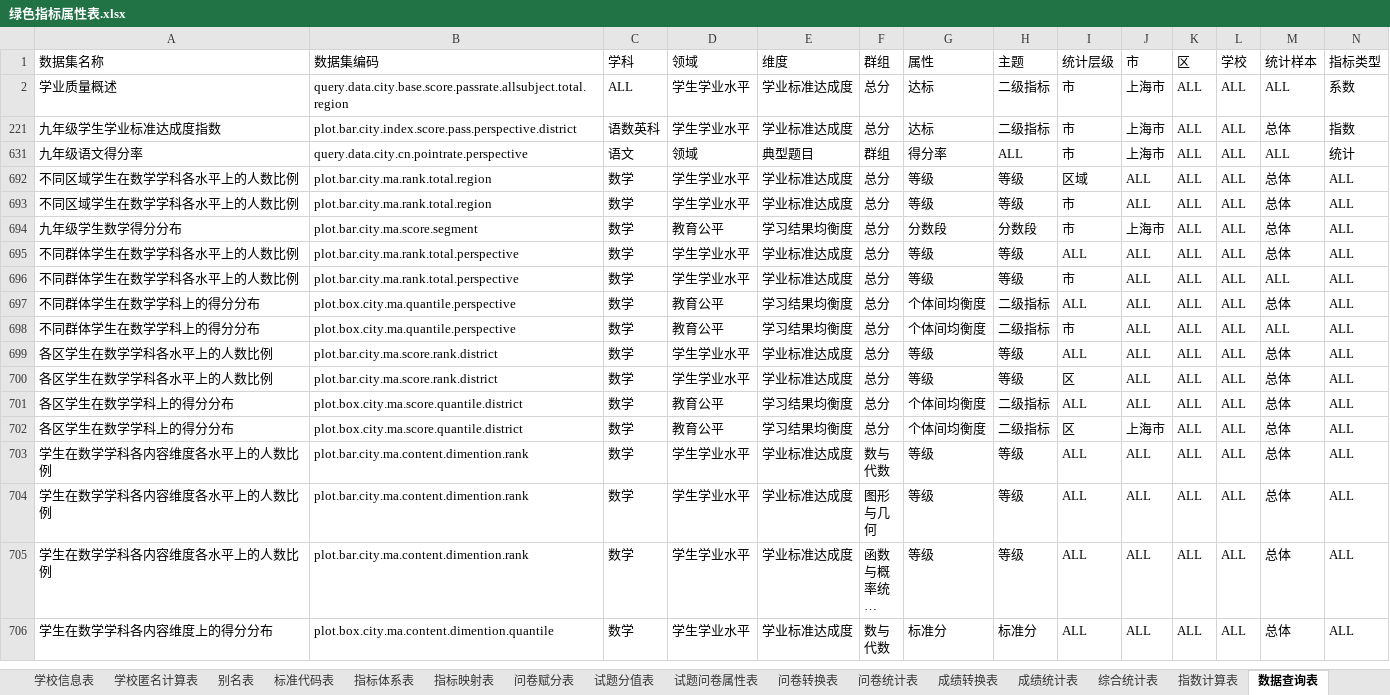
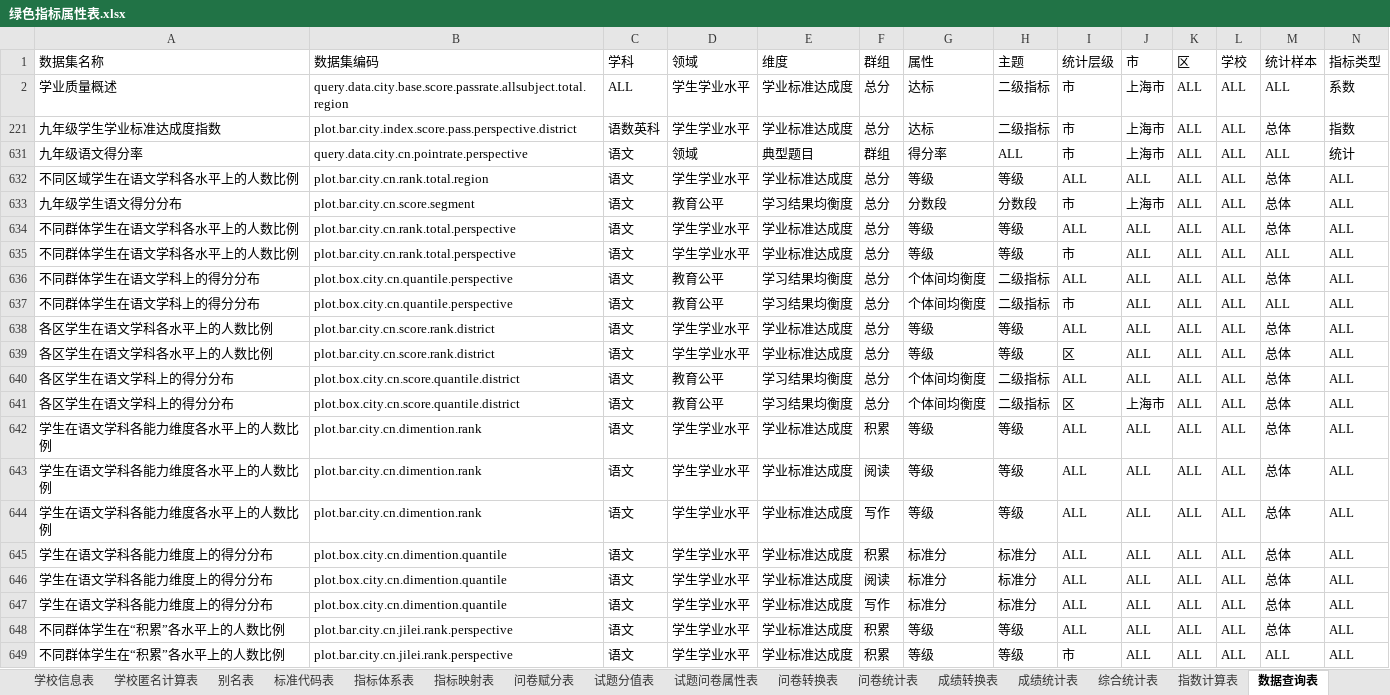
Before and after one commit to pku9104038/green-index, an Excel workbook: data.in/2018sh/绿色指标属性表.xlsx, sheet 数据查询表, drawn as a sheet; only a part is shown; the shorter side is filled out with more unchanged rows; long unchanged cells end in …; values as stored, in another font and other column widths than the file's, no borders; rows hold the shown columns only; the diff covers the shown part only; the diff names each change by its address in the sheet, - before the commit and + after, or states it on an @@ line.

```diff
--- a/data.in/2018sh/绿色指标属性表.xlsx (sheet 数据查询表)
+++ b/data.in/2018sh/绿色指标属性表.xlsx (sheet 数据查询表)
@@ row 632 unhidden: 不同区域学生在语文学科各水平上的人数比例 | plot.bar.city.cn.rank.total.region | 语文 | 学生学业水平 | 学业标准达成度 | 总分 | 等级 | 等级 | ALL | ALL | ALL | ALL | 总体 | ALL @@
@@ row 633 unhidden: 九年级学生语文得分分布 | plot.bar.city.cn.score.segment | 语文 | 教育公平 | 学习结果均衡度 | 总分 | 分数段 | 分数段 | 市 | 上海市 | ALL | ALL | 总体 | ALL @@
@@ row 634 unhidden: 不同群体学生在语文学科各水平上的人数比例 | plot.bar.city.cn.rank.total.perspective | 语文 | 学生学业水平 | 学业标准达成度 | 总分 | 等级 | 等级 | ALL | ALL | ALL | ALL | 总体 | ALL @@
@@ row 635 unhidden: 不同群体学生在语文学科各水平上的人数比例 | plot.bar.city.cn.rank.total.perspective | 语文 | 学生学业水平 | 学业标准达成度 | 总分 | 等级 | 等级 | 市 | ALL | ALL | ALL | ALL | ALL @@
@@ row 636 unhidden: 不同群体学生在语文学科上的得分分布 | plot.box.city.cn.quantile.perspective | 语文 | 教育公平 | 学习结果均衡度 | 总分 | 个体间均衡度 | 二级指标 | ALL | ALL | ALL | ALL | 总体 | ALL @@
@@ row 637 unhidden: 不同群体学生在语文学科上的得分分布 | plot.box.city.cn.quantile.perspective | 语文 | 教育公平 | 学习结果均衡度 | 总分 | 个体间均衡度 | 二级指标 | 市 | ALL | ALL | ALL | ALL | ALL @@
@@ row 638 unhidden: 各区学生在语文学科各水平上的人数比例 | plot.bar.city.cn.score.rank.district | 语文 | 学生学业水平 | 学业标准达成度 | 总分 | 等级 | 等级 | ALL | ALL | ALL | ALL | 总体 | ALL @@
@@ row 639 unhidden: 各区学生在语文学科各水平上的人数比例 | plot.bar.city.cn.score.rank.district | 语文 | 学生学业水平 | 学业标准达成度 | 总分 | 等级 | 等级 | 区 | ALL | ALL | ALL | 总体 | ALL @@
@@ row 640 unhidden: 各区学生在语文学科上的得分分布 | plot.box.city.cn.score.quantile.district | 语文 | 教育公平 | 学习结果均衡度 | 总分 | 个体间均衡度 | 二级指标 | ALL | ALL | ALL | ALL | 总体 | ALL @@
@@ row 641 unhidden: 各区学生在语文学科上的得分分布 | plot.box.city.cn.score.quantile.district | 语文 | 教育公平 | 学习结果均衡度 | 总分 | 个体间均衡度 | 二级指标 | 区 | 上海市 | ALL | ALL | 总体 | ALL @@
@@ row 642 unhidden: 学生在语文学科各能力维度各水平上的人数比例 | plot.bar.city.cn.dimention.rank | 语文 | 学生学业水平 | 学业标准达成度 | 积累 | 等级 | 等级 | ALL | ALL | ALL | ALL | 总体 | ALL @@
@@ row 643 unhidden: 学生在语文学科各能力维度各水平上的人数比例 | plot.bar.city.cn.dimention.rank | 语文 | 学生学业水平 | 学业标准达成度 | 阅读 | 等级 | 等级 | ALL | ALL | ALL | ALL | 总体 | ALL @@
@@ row 644 unhidden: 学生在语文学科各能力维度各水平上的人数比例 | plot.bar.city.cn.dimention.rank | 语文 | 学生学业水平 | 学业标准达成度 | 写作 | 等级 | 等级 | ALL | ALL | ALL | ALL | 总体 | ALL @@
@@ row 645 unhidden: 学生在语文学科各能力维度上的得分分布 | plot.box.city.cn.dimention.quantile | 语文 | 学生学业水平 | 学业标准达成度 | 积累 | 标准分 | 标准分 | ALL | ALL | ALL | ALL | 总体 | ALL @@
@@ row 646 unhidden: 学生在语文学科各能力维度上的得分分布 | plot.box.city.cn.dimention.quantile | 语文 | 学生学业水平 | 学业标准达成度 | 阅读 | 标准分 | 标准分 | ALL | ALL | ALL | ALL | 总体 | ALL @@
@@ row 647 unhidden: 学生在语文学科各能力维度上的得分分布 | plot.box.city.cn.dimention.quantile | 语文 | 学生学业水平 | 学业标准达成度 | 写作 | 标准分 | 标准分 | ALL | ALL | ALL | ALL | 总体 | ALL @@
@@ row 648 unhidden: 不同群体学生在“积累”各水平上的人数比例 | plot.bar.city.cn.jilei.rank.perspective | 语文 | 学生学业水平 | 学业标准达成度 | 积累 | 等级 | 等级 | ALL | ALL | ALL | ALL | 总体 | ALL @@
@@ row 649 unhidden: 不同群体学生在“积累”各水平上的人数比例 | plot.bar.city.cn.jilei.rank.perspective | 语文 | 学生学业水平 | 学业标准达成度 | 积累 | 等级 | 等级 | 市 | ALL | ALL | ALL | ALL | ALL @@
```
Also changed, not shown: 5 added rows and 37 hidden or unhidden rows elsewhere in this sheet, other sheet tabs, hidden cells, 51 other files.
